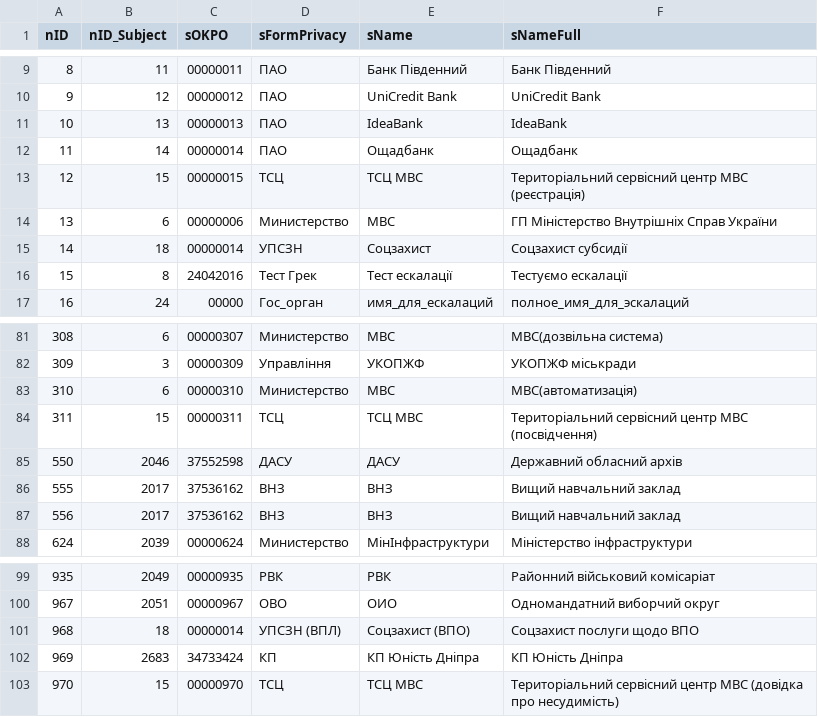
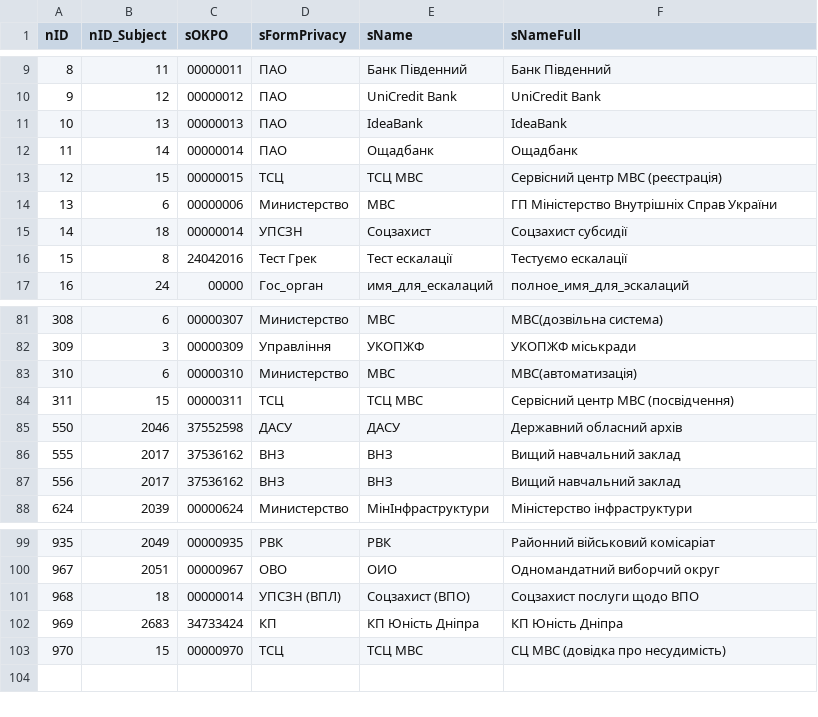
Before and after one commit to iGov-UA/i, a CSV file: wf-central/src/main/resources/data/SubjectOrgan.csv, drawn as a sheet; only a part is shown, gaps mark what is left out.

Commit message:
Merge origin/test-delta into test-beta
Conflicts:
	wf-base/src/main/asciidoc/default/paths.adoc
	wf-base/src/main/asciidoc/igov/paths.adoc
	wf-base/src/main/resources/data/FlowLink.csv
	wf-base/src/main/resources/data/FlowProperty.csv
	wf-base/src/main/resources/data/FlowSlot.csv
	wf-base/src/main/resources/data/prod/FlowProperty.csv
	wf-base/src/main/resources/data/prod/FlowSlot.csv
	wf-central/src/main/asciidoc/default/paths.adoc
	wf-central/src/main/asciidoc/igov/paths.adoc
	wf-central/src/main/resources/data/Service.csv
	wf-central/src/main/resources/data/ServiceData.csv
	wf-central/src/main/resources/data/ServiceTag.csv
	wf-central/src/main/resources/data/SubjectOrgan.csv
	wf-central/src/main/resources/data/SubjectOrganJoin.csv
	wf-central/src/main/resources/data/SubjectOrganJoinAttribute.csv
	wf-central/src/main/resources/data/prod/SubjectOrganJoin.csv
	wf-region/src/main/resources/bpmn/autodeploy/common_ZAGS_1.bpmn
	wf-region/src/main/resources/bpmn/autodeploy/common_mvd_1_hand_SC.bpmn
	wf-region/src/main/resources/bpmn/autodeploy/common_zags_divorce.bpmn
	wf-region/src/main/resources/bpmn/autodeploy/dnepr_cnap_529_mode_worktime.bpmn
	wf-region/src/main/resources/bpmn/autodeploy/eco_0033_fonConts.bpmn
	wf-region/src/main/resources/bpmn/autodeploy/eco_1556_EcoEkspert.bpmn
	wf-region/src/main/resources/bpmn/autodeploy/justice_0333_complaint.bpmn
	wf-region/src/main/resources/bpmn/autodeploy/prmtu_1134.bpmn
	wf-region/src/main/resources/bpmn/autodeploy/prod/dnepr_dms-280.bpmn
	wf-region/src/main/resources/bpmn/autodeploy/prod/eco_0033_fonConts.bpmn
	wf-region/src/main/resources/bpmn/markers/motion/dms/dmsZagran.json
	wf-region/src/main/resources/bpmn/markers/motion/dms/passport.json
	wf-region/src/main/resources/bpmn/markers/motion/infrastr/prmtu_1.json
	wf-region/src/main/resources/bpmn/markers/motion/soczah/dnepr_soc_help_150_user.json
	wf-region/src/main/resources/pattern/print/eco/eco_fonConts1.html

```diff
--- a/wf-central/src/main/resources/data/SubjectOrgan.csv
+++ b/wf-central/src/main/resources/data/SubjectOrgan.csv
@@ -12,3 +12,3 @@ nID;nID_Subject;sOKPO;sFormPrivacy;sName;sNameFull
 11;14;00000014;ПАО;Ощадбанк;Ощадбанк;
-12;15;00000015;ТСЦ;ТСЦ МВС;Територіальний сервісний центр МВС (реєстрація)
+12;15;00000015;ТСЦ;ТСЦ МВС;Cервісний центр МВС (реєстрація)
 13;6;00000006;Министерство;МВС;ГП Міністерство Внутрішніх Справ України
@@ -83,3 +83,3 @@ nID;nID_Subject;sOKPO;sFormPrivacy;sName;sNameFull
 310;6;00000310;Министерство;МВС;МВС(автоматизація)
-311;15;00000311;ТСЦ;ТСЦ МВС;Територіальний сервісний центр МВС (посвідчення);
+311;15;00000311;ТСЦ;ТСЦ МВС;Cервісний центр МВС (посвідчення);
 550;2046;37552598;ДАСУ;ДАСУ;Державний обласний архів
@@ -102,2 +102,2 @@ nID;nID_Subject;sOKPO;sFormPrivacy;sName;sNameFull
 969;2683;34733424;КП;КП Юність Дніпра;КП Юність Дніпра
-970;15;00000970;ТСЦ;ТСЦ МВС;Територіальний сервісний центр МВС (довідка про несудимість)
+970;15;00000970;ТСЦ;ТСЦ МВС;СЦ МВС (довідка про несудимість)
```
Also changed, not shown: wf-base/src/main/resources/data/SubjectGroup.csv, wf-central/src/main/resources/data/ServiceTag.csv.
